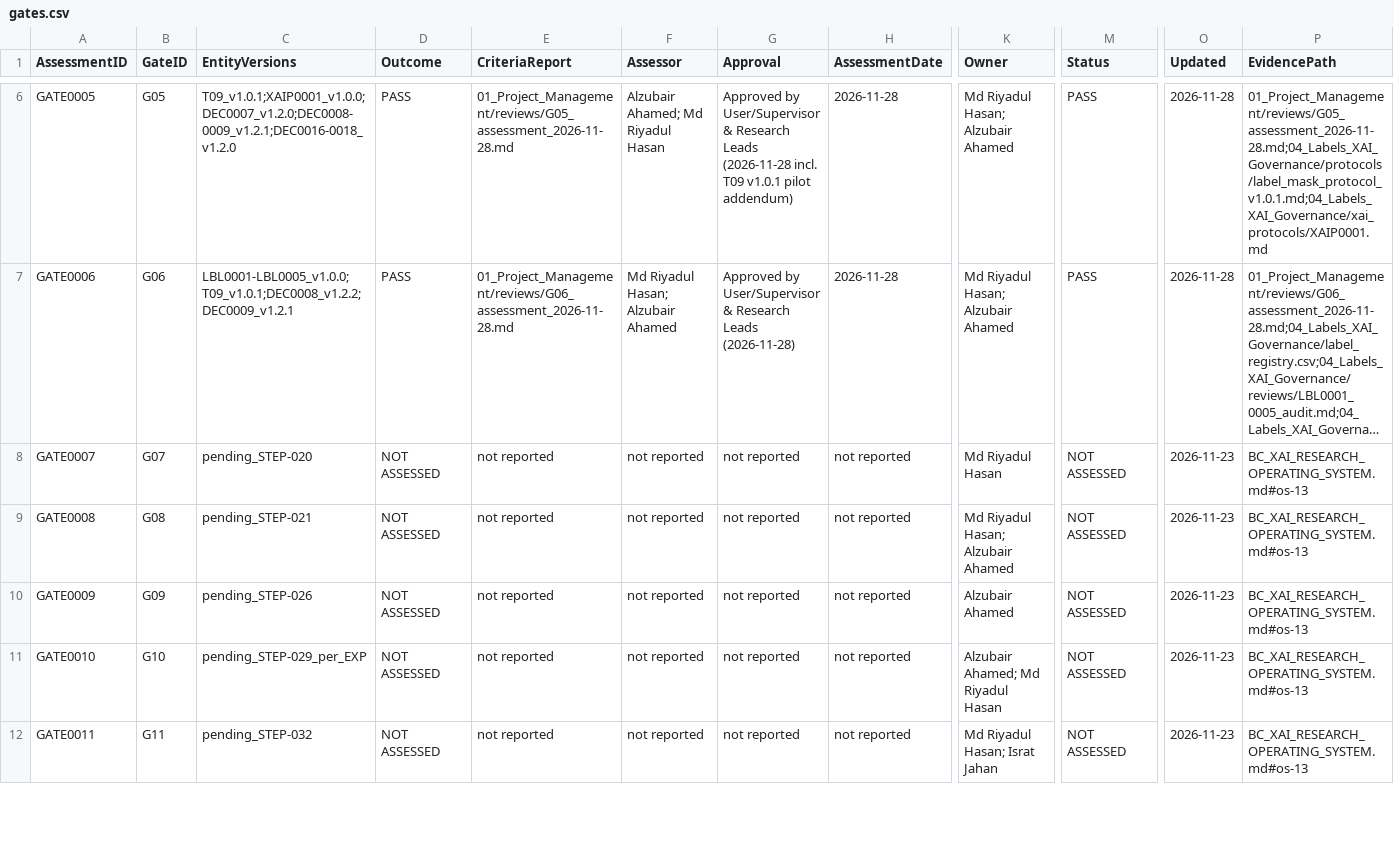
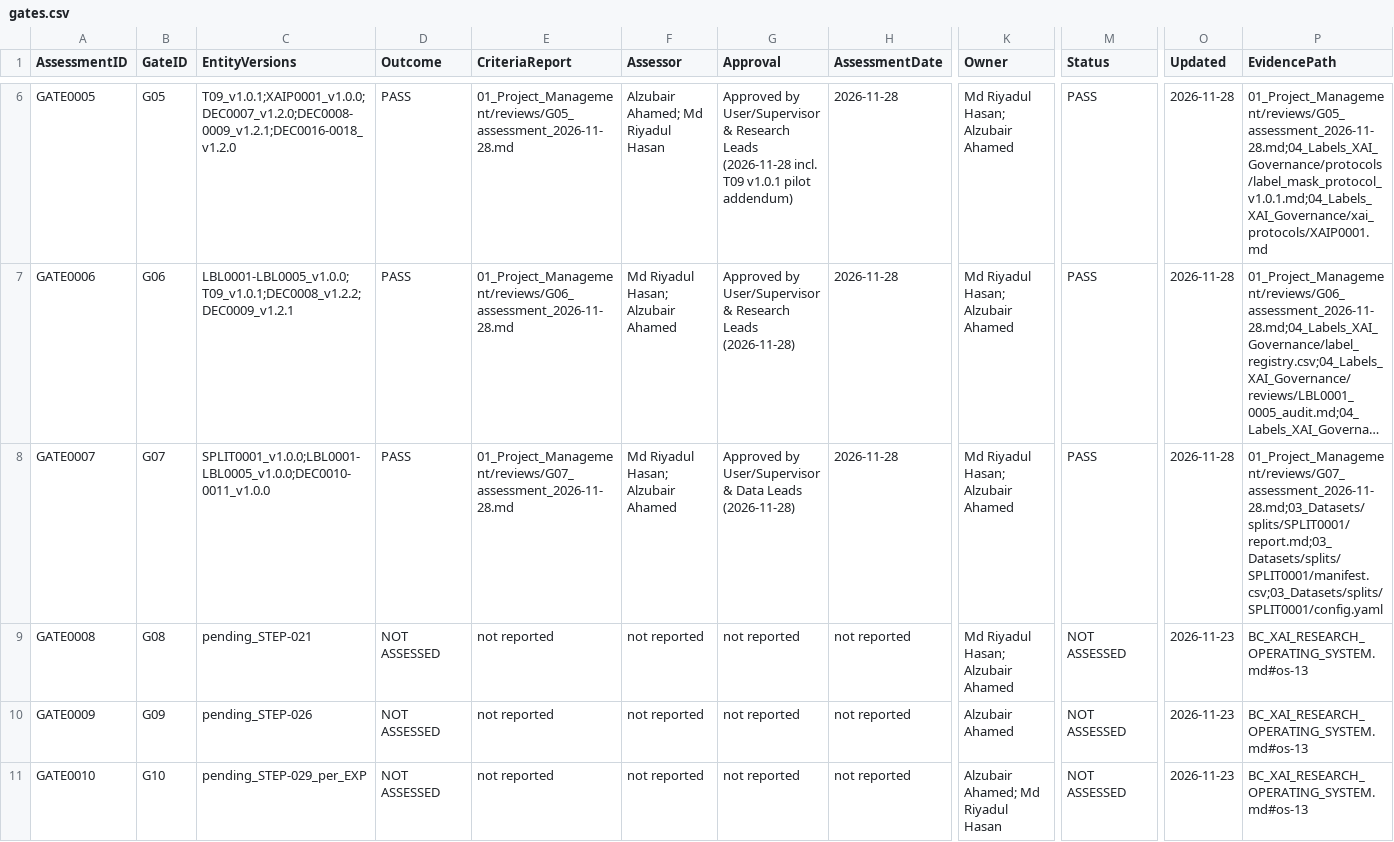
Before and after one commit to Alzubair-Ahamed/Thesis-for-Defense, a CSV file: 01_Project_Management/gates.csv, drawn as a sheet; only a part is shown, gaps mark what is left out; the shorter side is filled out with more unchanged rows; long unchanged cells end in …; the diff names each change by its address in the sheet, - before the commit and + after, or states it on an @@ line.

```diff
--- a/01_Project_Management/gates.csv
+++ b/01_Project_Management/gates.csv
-C8 (EntityVersions): pending_STEP-020
+C8 (EntityVersions): SPLIT0001_v1.0.0;LBL0001-LBL0005_v1.0.0;DEC0010-0011_v1.0.0
-D8 (Outcome): NOT ASSESSED
+D8 (Outcome): PASS
-E8 (CriteriaReport): not reported
+E8 (CriteriaReport): 01_Project_Management/reviews/G07_assessment_2026-11-28.md
-F8 (Assessor): not reported
+F8 (Assessor): Md Riyadul Hasan; Alzubair Ahamed
-G8 (Approval): not reported
+G8 (Approval): Approved by User/Supervisor & Data Leads (2026-11-28)
-H8 (AssessmentDate): not reported
+H8 (AssessmentDate): 2026-11-28
-K8 (Owner): Md Riyadul Hasan
+K8 (Owner): Md Riyadul Hasan; Alzubair Ahamed
-M8 (Status): NOT ASSESSED
+M8 (Status): PASS
-O8 (Updated): 2026-11-23
+O8 (Updated): 2026-11-28
-P8 (EvidencePath): BC_XAI_RESEARCH_OPERATING_SYSTEM.md#os-13
+P8 (EvidencePath): 01_Project_Management/reviews/G07_assessment_2026-11-28.md;03_Datasets/splits/SPLIT0001/report.md;03_Datasets/splits/SPLIT0001/manifest.csv;03_Datasets/splits/SPLIT0001/config.yaml
```
Also changed, not shown: 01_Project_Management/decisions.csv, 9 other files.
